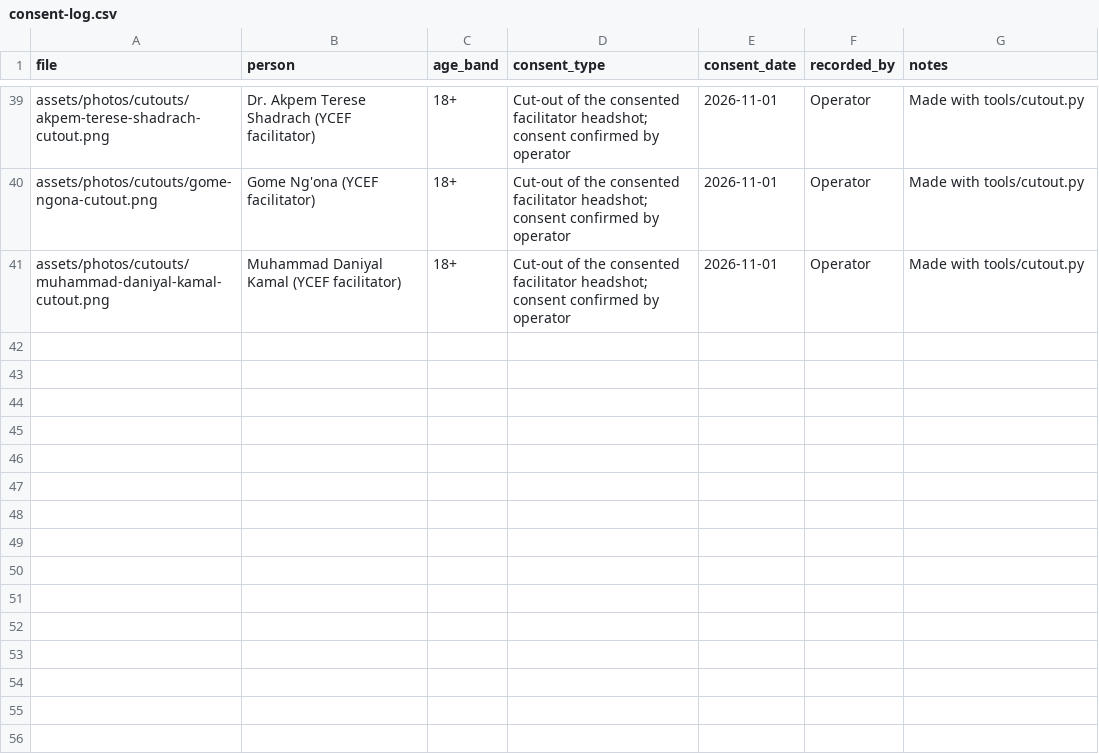
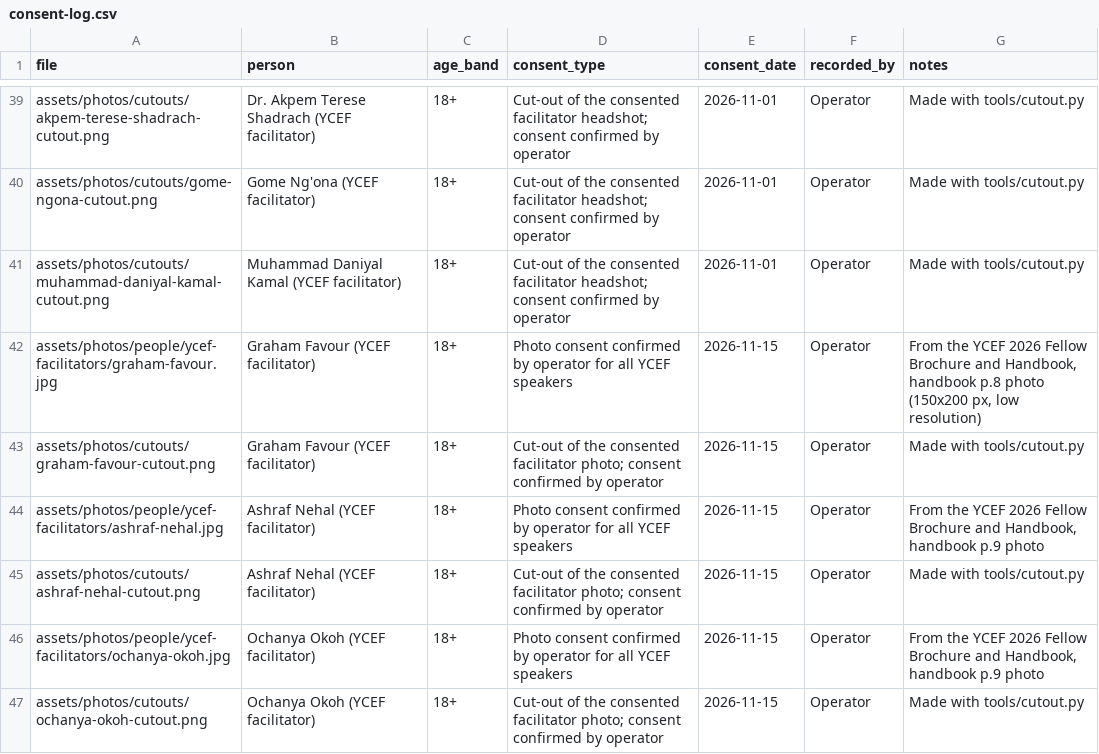
Before and after one commit to tahyotthob/jomo-social, a CSV file: content/consent-log.csv, drawn as a sheet; only a part is shown, gaps mark what is left out.

```diff
--- a/content/consent-log.csv
+++ b/content/consent-log.csv
@@ -41 +41,7 @@ assets/photos/cutouts/gome-ngona-cutout.png,Gome Ng'ona (YCEF facilitator),18+,C
 assets/photos/cutouts/muhammad-daniyal-kamal-cutout.png,Muhammad Daniyal Kamal (YCEF facilitator),18+,Cut-out of the consented facilitator headshot; consent confirmed by operator,2026-11-01,Operator,Made with tools/cutout.py
+assets/photos/people/ycef-facilitators/graham-favour.jpg,Graham Favour (YCEF facilitator),18+,Photo consent confirmed by operator for all YCEF speakers,2026-11-15,Operator,"From the YCEF 2026 Fellow Brochure and Handbook, handbook p.8 photo (150x200 px, low resolution)"
+assets/photos/cutouts/graham-favour-cutout.png,Graham Favour (YCEF facilitator),18+,Cut-out of the consented facilitator photo; consent confirmed by operator,2026-11-15,Operator,Made with tools/cutout.py
+assets/photos/people/ycef-facilitators/ashraf-nehal.jpg,Ashraf Nehal (YCEF facilitator),18+,Photo consent confirmed by operator for all YCEF speakers,2026-11-15,Operator,"From the YCEF 2026 Fellow Brochure and Handbook, handbook p.9 photo"
+assets/photos/cutouts/ashraf-nehal-cutout.png,Ashraf Nehal (YCEF facilitator),18+,Cut-out of the consented facilitator photo; consent confirmed by operator,2026-11-15,Operator,Made with tools/cutout.py
+assets/photos/people/ycef-facilitators/ochanya-okoh.jpg,Ochanya Okoh (YCEF facilitator),18+,Photo consent confirmed by operator for all YCEF speakers,2026-11-15,Operator,"From the YCEF 2026 Fellow Brochure and Handbook, handbook p.9 photo"
+assets/photos/cutouts/ochanya-okoh-cutout.png,Ochanya Okoh (YCEF facilitator),18+,Cut-out of the consented facilitator photo; consent confirmed by operator,2026-11-15,Operator,Made with tools/cutout.py
```
Also changed, not shown: 7 other files.
